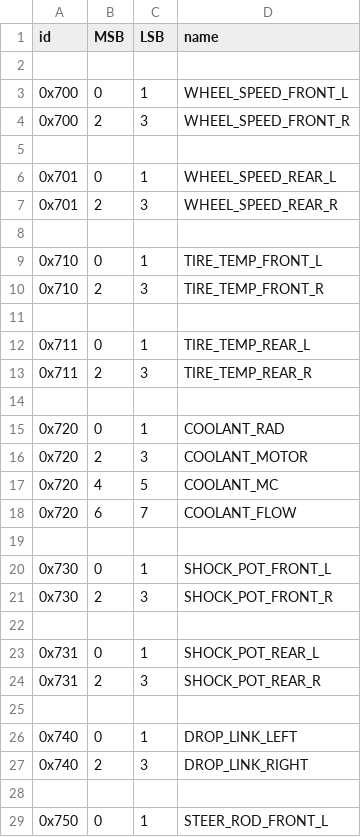
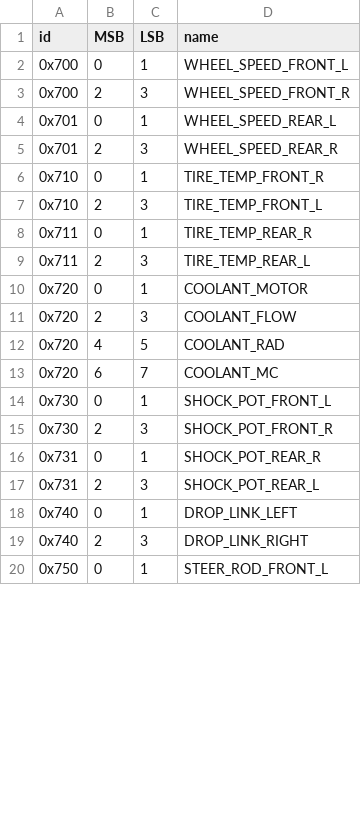
Before and after one commit to PurdueElectricRacing/Wireless-Telemetry-Server, a CSV file: can_mgmt/SensorDict.csv, drawn as a sheet; only a part is shown; the diff covers the shown part only.

Commit message:
Combines header gen. and sensordict updater
One script will now update
SensorDict.csv and CANID.h. It will
ignore rows that don't have correctly
formatted names.

```diff
--- a/can_mgmt/SensorDict.csv
+++ b/can_mgmt/SensorDict.csv
@@ -1,2 +1 @@
 id,MSB,LSB,name
-
@@ -5 +3,0 @@ id,MSB,LSB,name
-
@@ -8,12 +6,8 @@ id,MSB,LSB,name
-
-0x710, 0, 1, TIRE_TEMP_FRONT_L
-0x710, 2, 3, TIRE_TEMP_FRONT_R
-
-0x711, 0, 1, TIRE_TEMP_REAR_L
-0x711, 2, 3, TIRE_TEMP_REAR_R
-
-0x720, 0, 1, COOLANT_RAD
-0x720, 2, 3, COOLANT_MOTOR
-0x720, 4, 5, COOLANT_MC
-0x720, 6, 7, COOLANT_FLOW
-
+0x710,0,1,TIRE_TEMP_FRONT_R
+0x710,2,3,TIRE_TEMP_FRONT_L
+0x711,0,1,TIRE_TEMP_REAR_R
+0x711,2,3,TIRE_TEMP_REAR_L
+0x720,0,1,COOLANT_MOTOR
+0x720,2,3,COOLANT_FLOW
+0x720,4,5,COOLANT_RAD
+0x720,6,7,COOLANT_MC
@@ -22,4 +16,2 @@ id,MSB,LSB,name
-
-0x731, 0, 1, SHOCK_POT_REAR_L
-0x731, 2, 3, SHOCK_POT_REAR_R
-
+0x731,0,1,SHOCK_POT_REAR_R
+0x731,2,3,SHOCK_POT_REAR_L
@@ -28 +19,0 @@ id,MSB,LSB,name
-
```
Also changed, not shown: 9 removed rows and 28 edited cells elsewhere in this file, 4 other files.
